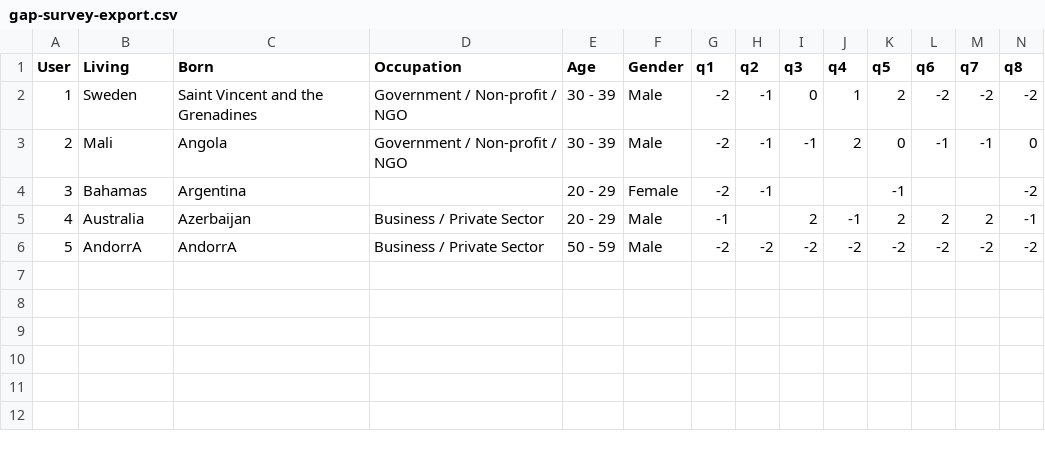
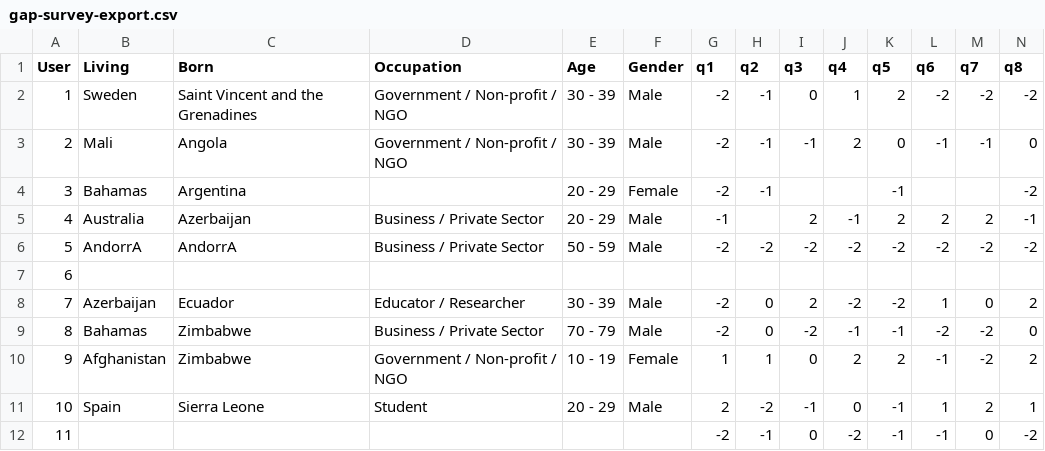
Before and after one commit to jcampeny/nyu-project, a CSV file: wordpress/wp-content/plugins/gap-survey/gap-survey-export.csv, drawn as a sheet; only a part is shown; rows hold the shown columns only; the diff names each change by its address in the sheet, - before the commit and + after, or states it on an @@ line.

```diff
--- a/wordpress/wp-content/plugins/gap-survey/gap-survey-export.csv
+++ b/wordpress/wp-content/plugins/gap-survey/gap-survey-export.csv
+row 7: 6
+row 8: 7 | Azerbaijan | Ecuador | Educator / Researcher | 30 - 39 | Male | -2 | 0 | 2 | -2 | -2 | 1 | 0 | 2
+row 9: 8 | Bahamas | Zimbabwe | Business / Private Sector | 70 - 79 | Male | -2 | 0 | -2 | -1 | -1 | -2 | -2 | 0
+row 10: 9 | Afghanistan | Zimbabwe | Government / Non-profit / NGO | 10 - 19 | Female | 1 | 1 | 0 | 2 | 2 | -1 | -2 | 2
+row 11: 10 | Spain | Sierra Leone | Student | 20 - 29 | Male | 2 | -2 | -1 | 0 | -1 | 1 | 2 | 1
+row 12: 11 |  |  |  |  |  | -2 | -1 | 0 | -2 | -1 | -1 | 0 | -2
```
Also changed, not shown: 21 other files.
